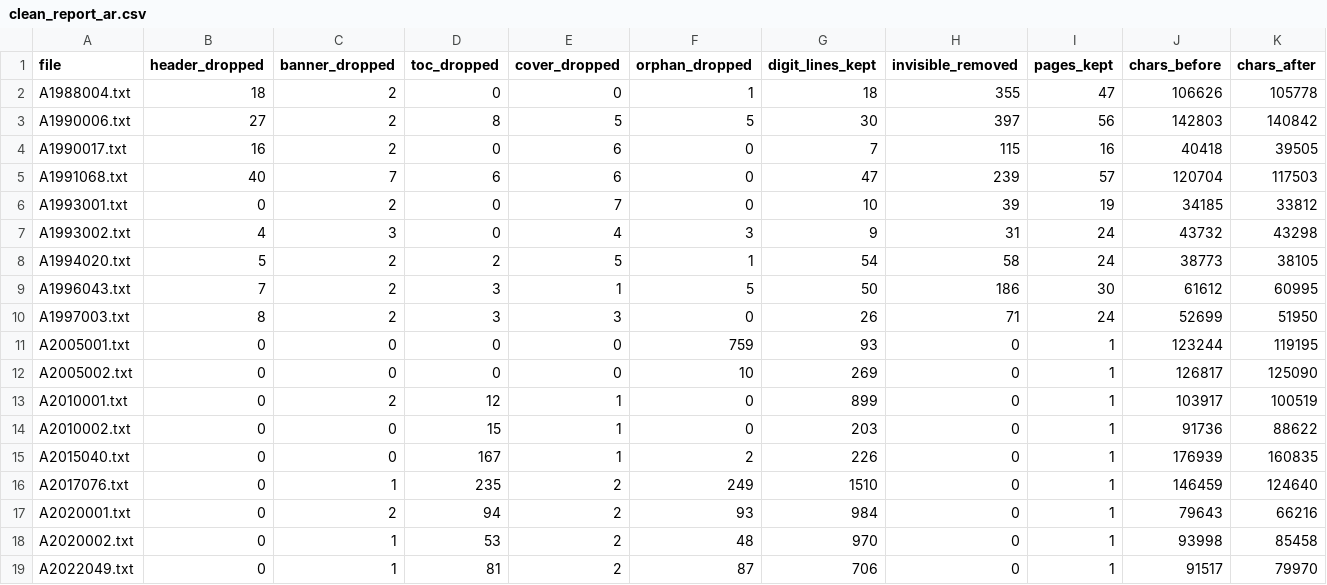
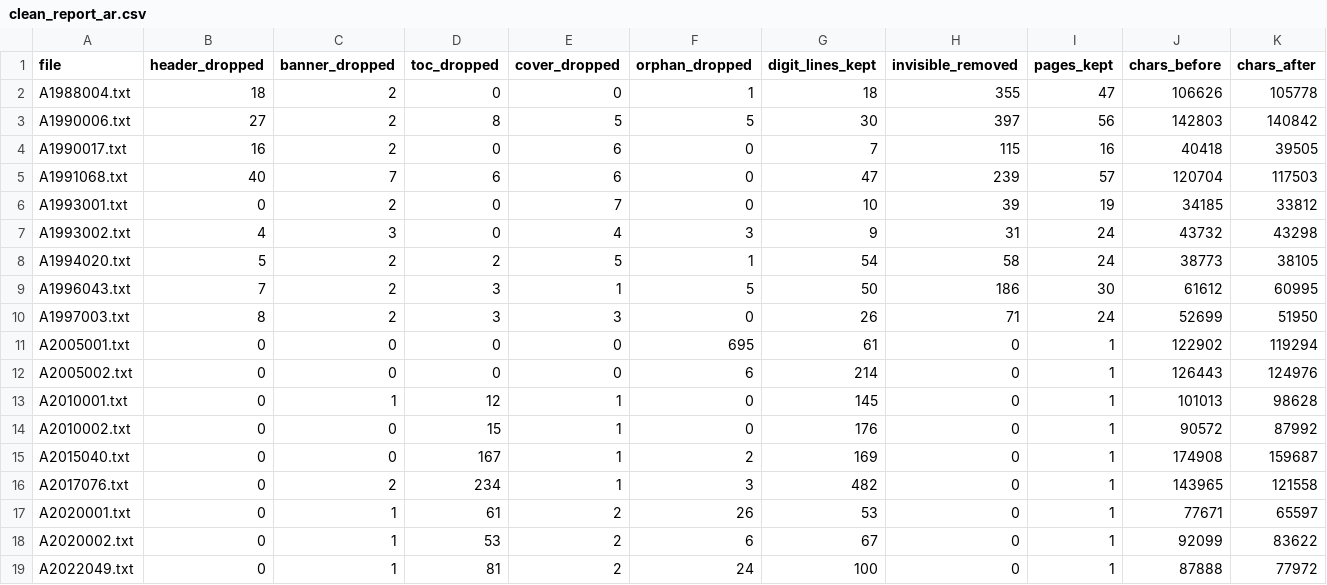
Before and after one commit to rcr-project1/jurideazor, a CSV file: data/processed/clean_report_ar.csv, drawn as a sheet.

Commit message:
feat(search): fix Arabic digit reversal, expand eval to 30 questions, tune alpha
- Fix reversed digits in Arabic PDF extraction (extract_text_pdfs.py):
  pymupdf extracts digits in descending x-order for RTL pages, reversing
  multi-digit numbers (90-11 → 11-09). New _extract_ar_page() detects and
  corrects descending-x digit runs using character bbox positions.

- Expand test set from 16 to 30 questions (16 FR + 10 AR + 4 OOS).
  OOS questions excluded from Hit@3 denominator, reported separately.

- Tune ALPHA_AR from 0.3 to 0.8 after systematic sweep (0.6–0.9).
  E5 is weak on Arabic legal queries; higher alpha gives BM25 enough
  weight to keep its hits in the Hybrid top-3.

- Add query-time alef normalization (أ إ آ → ا) in tokenize().
  Fixes BM25 token mismatch on Q22 (إضراب vs اضراب).
  Corpus text is not modified — avoids E5 embedding regression.

- Update week 3 report with measured results and experimental method.

Results (26 in-scope questions):
  BM25:   25/26 (96%)
  E5:     22/26 (85%)
  Hybrid: 25/26 (96%)

```diff
--- a/data/processed/clean_report_ar.csv
+++ b/data/processed/clean_report_ar.csv
@@ -10,10 +10,10 @@ A1996043.txt,7,2,3,1,5,50,186,30,61612,60995
 A1997003.txt,8,2,3,3,0,26,71,24,52699,51950
-A2005001.txt,0,0,0,0,759,93,0,1,123244,119195
-A2005002.txt,0,0,0,0,10,269,0,1,126817,125090
-A2010001.txt,0,2,12,1,0,899,0,1,103917,100519
-A2010002.txt,0,0,15,1,0,203,0,1,91736,88622
-A2015040.txt,0,0,167,1,2,226,0,1,176939,160835
-A2017076.txt,0,1,235,2,249,1510,0,1,146459,124640
-A2020001.txt,0,2,94,2,93,984,0,1,79643,66216
-A2020002.txt,0,1,53,2,48,970,0,1,93998,85458
-A2022049.txt,0,1,81,2,87,706,0,1,91517,79970
+A2005001.txt,0,0,0,0,695,61,0,1,122902,119294
+A2005002.txt,0,0,0,0,6,214,0,1,126443,124976
+A2010001.txt,0,1,12,1,0,145,0,1,101013,98628
+A2010002.txt,0,0,15,1,0,176,0,1,90572,87992
+A2015040.txt,0,0,167,1,2,169,0,1,174908,159687
+A2017076.txt,0,2,234,1,3,482,0,1,143965,121558
+A2020001.txt,0,1,61,2,26,53,0,1,77671,65597
+A2020002.txt,0,1,53,2,6,67,0,1,92099,83622
+A2022049.txt,0,1,81,2,24,100,0,1,87888,77972
```
Also changed, not shown: data/processed/extract_report_ar.csv, 5 other files.
